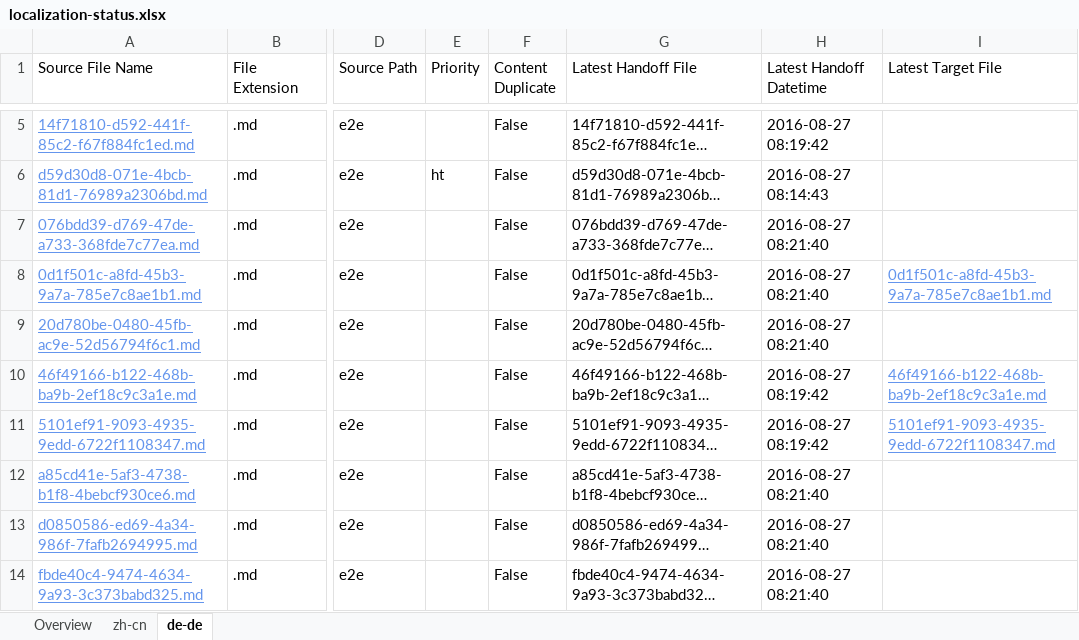
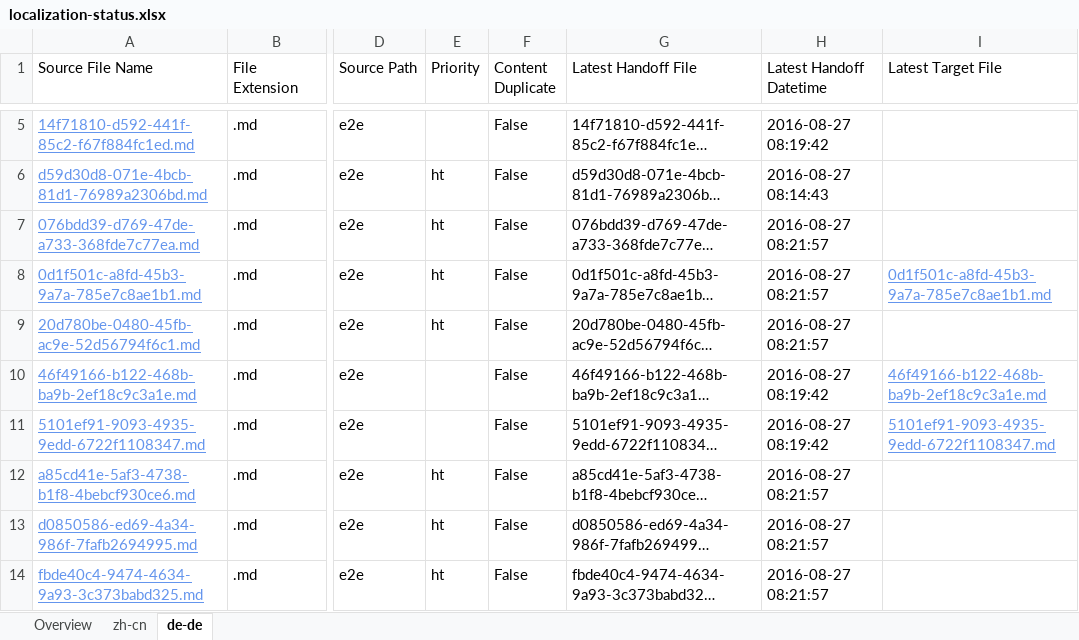
Before and after one commit to OpenLocalizationTestOrg/ol-test0-handback, an Excel workbook: ol-handback/OpenLocalizationTestOrg/ol-test0/ci/localization-status.xlsx, sheet de-de, drawn as a sheet; only a part is shown, gaps mark what is left out; long unchanged cells end in …; values as stored, in another font and other column widths than the file's, no borders; table styles not drawn; the diff names each change by its address in the sheet, - before the commit and + after, or states it on an @@ line.

Commit message:
Generate Report for Handoff

```diff
--- a/ol-handback/OpenLocalizationTestOrg/ol-test0/ci/localization-status.xlsx (sheet de-de)
+++ b/ol-handback/OpenLocalizationTestOrg/ol-test0/ci/localization-status.xlsx (sheet de-de)
-E7:E9 (Priority): (empty)
+E7:E9 (Priority): ht
-H7:H9 (Latest Handoff Datetime): 2016-08-27 08:21:40
+H7:H9 (Latest Handoff Datetime): 2016-08-27 08:21:57
-E12:E14 (Priority): (empty)
+E12:E14 (Priority): ht
-H12:H14 (Latest Handoff Datetime): 2016-08-27 08:21:40
+H12:H14 (Latest Handoff Datetime): 2016-08-27 08:21:57
```
Also changed, not shown: sheet zh-cn, sheet Overview.
